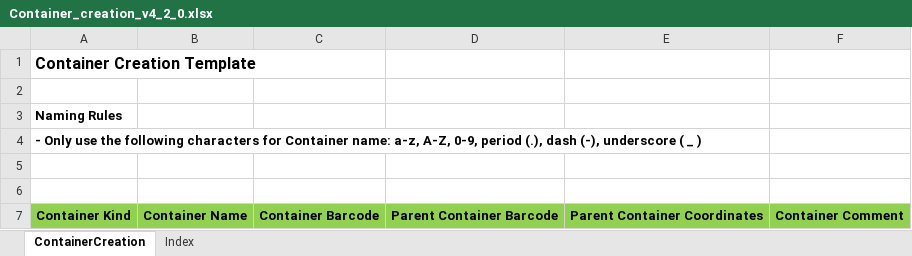
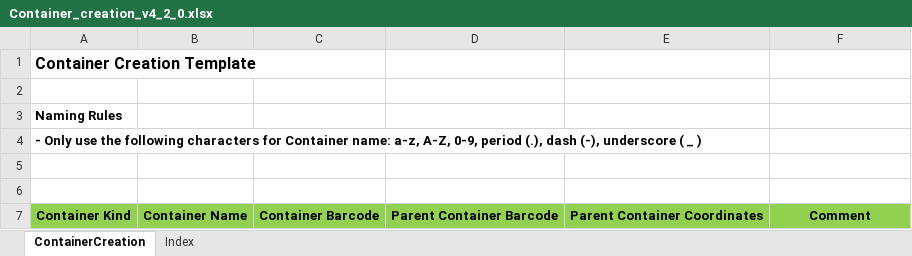
Before and after one commit to c3g/freezeman, an Excel workbook: backend/fms_core/static/submission_templates/Container_creation_v4_2_0.xlsx, sheet ContainerCreation, drawn as a sheet; values as stored, in another font and other column widths than the file's, no borders; the diff names each change by its address in the sheet, - before the commit and + after, or states it on an @@ line.

Commit message:
Renamed column Comment to match other templates column.

```diff
--- a/backend/fms_core/static/submission_templates/Container_creation_v4_2_0.xlsx (sheet ContainerCreation)
+++ b/backend/fms_core/static/submission_templates/Container_creation_v4_2_0.xlsx (sheet ContainerCreation)
-F7: Container Comment
+F7: Comment
```
Also changed, not shown: 3 other files.
